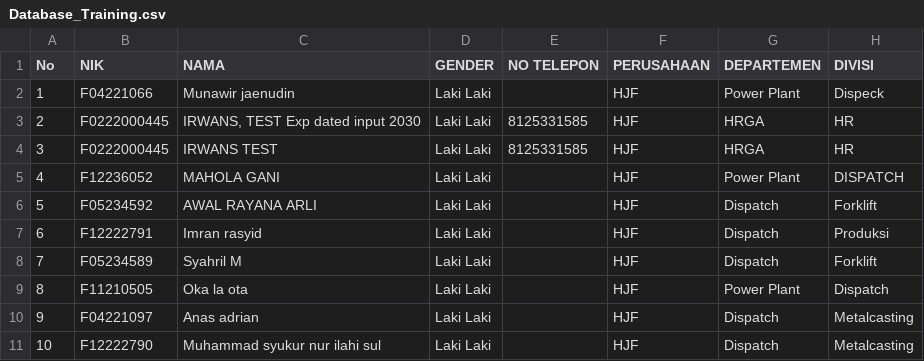
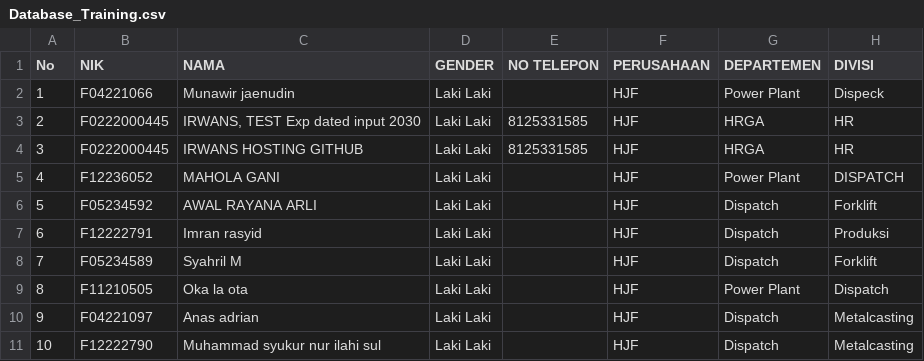
Before and after one commit to Milkywan/training-database, a CSV file: Database_Training.csv, drawn as a sheet; only a part is shown; the diff names each change by its address in the sheet, - before the commit and + after, or states it on an @@ line.

Commit message:
Update Database_Training.csv

```diff
--- a/Database_Training.csv
+++ b/Database_Training.csv
-C4 (NAMA): IRWANS TEST
+C4 (NAMA): IRWANS HOSTING GITHUB
```
